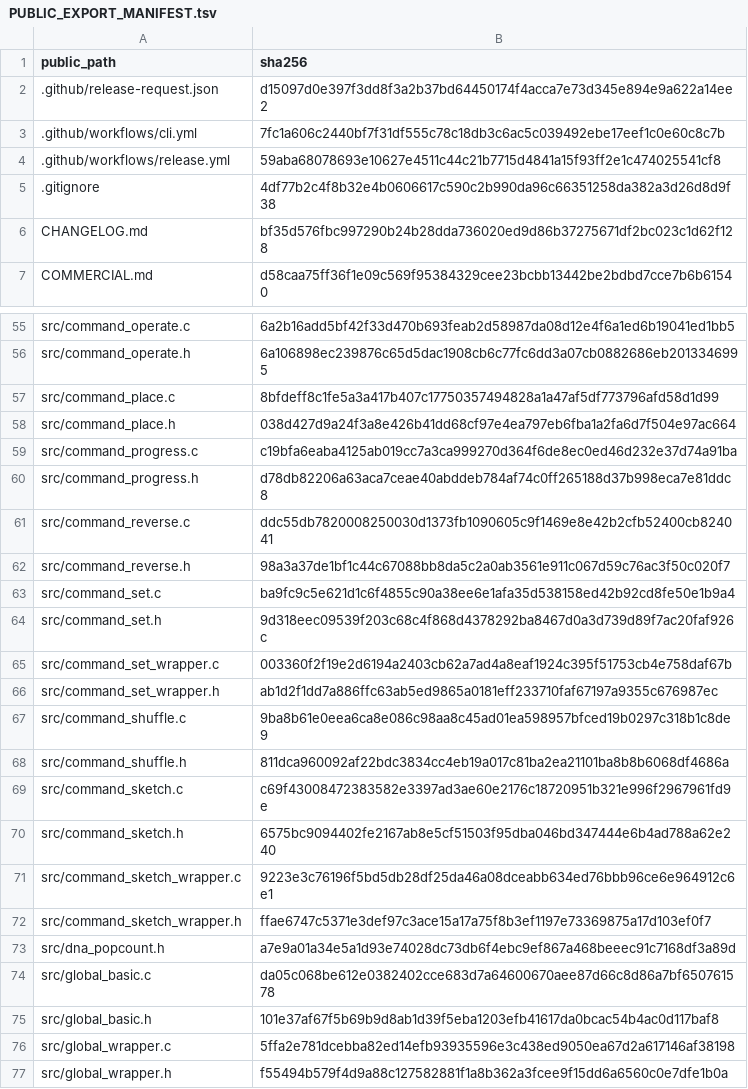
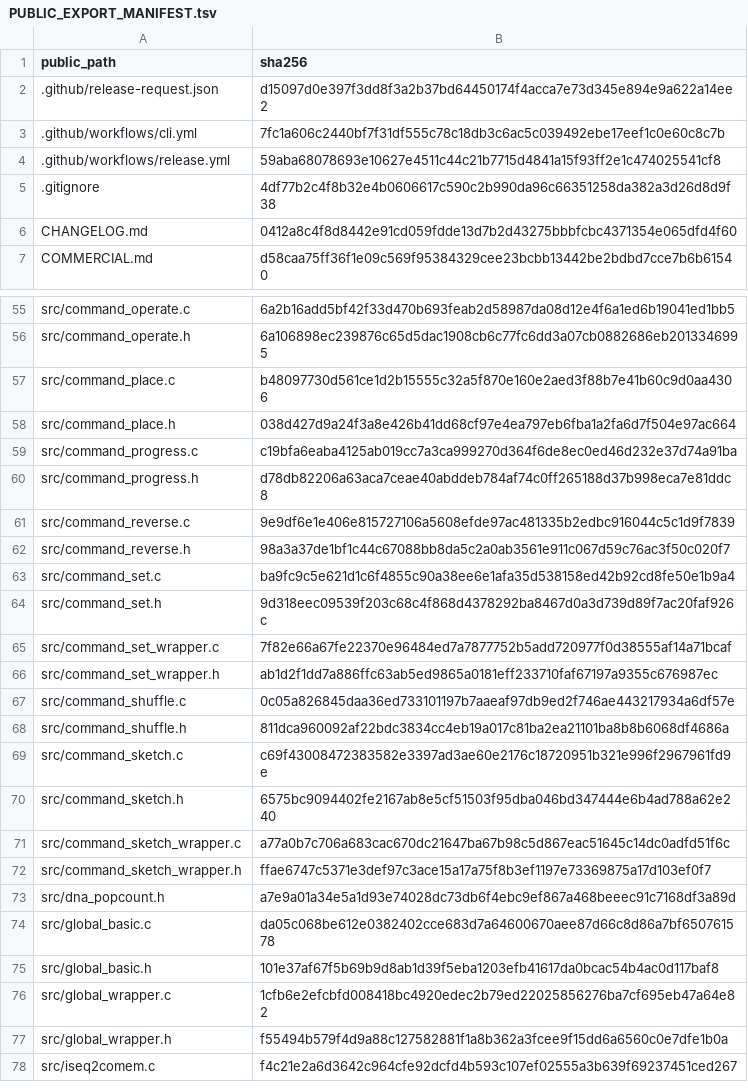
Before and after one commit to yhg926/KSSD3A-public, a TSV file: PUBLIC_EXPORT_MANIFEST.tsv, drawn as a sheet; only a part is shown, gaps mark what is left out; the shorter side is filled out with more unchanged rows; the diff covers the shown part only.

```diff
--- a/PUBLIC_EXPORT_MANIFEST.tsv
+++ b/PUBLIC_EXPORT_MANIFEST.tsv
@@ -5,3 +5,3 @@ public_path	sha256
 .gitignore	4df77b2c4f8b32e4b0606617c590c2b990da96c66351258da382a3d26d8d9f38
-CHANGELOG.md	bf35d576fbc997290b24b28dda736020ed9d86b37275671df2bc023c1d62f128
+CHANGELOG.md	0412a8c4f8d8442e91cd059fdde13d7b2d43275bbbfcbc4371354e065dfd4f60
 COMMERCIAL.md	d58caa75ff36f1e09c569f95384329cee23bcbb13442be2bdbd7cce7b6b61540
@@ -56,3 +56,3 @@ src/command_operate.c	6a2b16add5bf42f33d470b693feab2d58987da08d12e4f6a1ed6b19041
 src/command_operate.h	6a106898ec239876c65d5dac1908cb6c77fc6dd3a07cb0882686eb2013346995
-src/command_place.c	8bfdeff8c1fe5a3a417b407c17750357494828a1a47af5df773796afd58d1d99
+src/command_place.c	b48097730d561ce1d2b15555c32a5f870e160e2aed3f88b7e41b60c9d0aa4306
 src/command_place.h	038d427d9a24f3a8e426b41dd68cf97e4ea797eb6fba1a2fa6d7f504e97ac664
@@ -60,3 +60,3 @@ src/command_progress.c	c19bfa6eaba4125ab019cc7a3ca999270d364f6de8ec0ed46d232e37d
 src/command_progress.h	d78db82206a63aca7ceae40abddeb784af74c0ff265188d37b998eca7e81ddc8
-src/command_reverse.c	ddc55db7820008250030d1373fb1090605c9f1469e8e42b2cfb52400cb824041
+src/command_reverse.c	9e9df6e1e406e815727106a5608efde97ac481335b2edbc916044c5c1d9f7839
 src/command_reverse.h	98a3a37de1bf1c44c67088bb8da5c2a0ab3561e911c067d59c76ac3f50c020f7
@@ -64,5 +64,5 @@ src/command_set.c	ba9fc9c5e621d1c6f4855c90a38ee6e1afa35d538158ed42b92cd8fe50e1b9
 src/command_set.h	9d318eec09539f203c68c4f868d4378292ba8467d0a3d739d89f7ac20faf926c
-src/command_set_wrapper.c	003360f2f19e2d6194a2403cb62a7ad4a8eaf1924c395f51753cb4e758daf67b
+src/command_set_wrapper.c	7f82e66a67fe22370e96484ed7a7877752b5add720977f0d38555af14a71bcaf
 src/command_set_wrapper.h	ab1d2f1dd7a886ffc63ab5ed9865a0181eff233710faf67197a9355c676987ec
-src/command_shuffle.c	9ba8b61e0eea6ca8e086c98aa8c45ad01ea598957bfced19b0297c318b1c8de9
+src/command_shuffle.c	0c05a826845daa36ed733101197b7aaeaf97db9ed2f746ae443217934a6df57e
 src/command_shuffle.h	811dca960092af22bdc3834cc4eb19a017c81ba2ea21101ba8b8b6068df4686a
@@ -70,3 +70,3 @@ src/command_sketch.c	c69f43008472383582e3397ad3ae60e2176c18720951b321e996f296796
 src/command_sketch.h	6575bc9094402fe2167ab8e5cf51503f95dba046bd347444e6b4ad788a62e240
-src/command_sketch_wrapper.c	9223e3c76196f5bd5db28df25da46a08dceabb634ed76bbb96ce6e964912c6e1
+src/command_sketch_wrapper.c	a77a0b7c706a683cac670dc21647ba67b98c5d867eac51645c14dc0adfd51f6c
 src/command_sketch_wrapper.h	ffae6747c5371e3def97c3ace15a17a75f8b3ef1197e73369875a17d103ef0f7
@@ -75,3 +75,3 @@ src/global_basic.c	da05c068be612e0382402cce683d7a64600670aee87d66c8d86a7bf650761
 src/global_basic.h	101e37af67f5b69b9d8ab1d39f5eba1203efb41617da0bcac54b4ac0d117baf8
-src/global_wrapper.c	5ffa2e781dcebba82ed14efb93935596e3c438ed9050ea67d2a617146af38198
+src/global_wrapper.c	1cfb6e2efcbfd008418bc4920edec2b79ed22025856276ba7cf695eb47a64e82
 src/global_wrapper.h	f55494b579f4d9a88c127582881f1a8b362a3fcee9f15dd6a6560c0e7dfe1b0a
```
Also changed, not shown: 9 edited cells elsewhere in this file, 16 other files.
